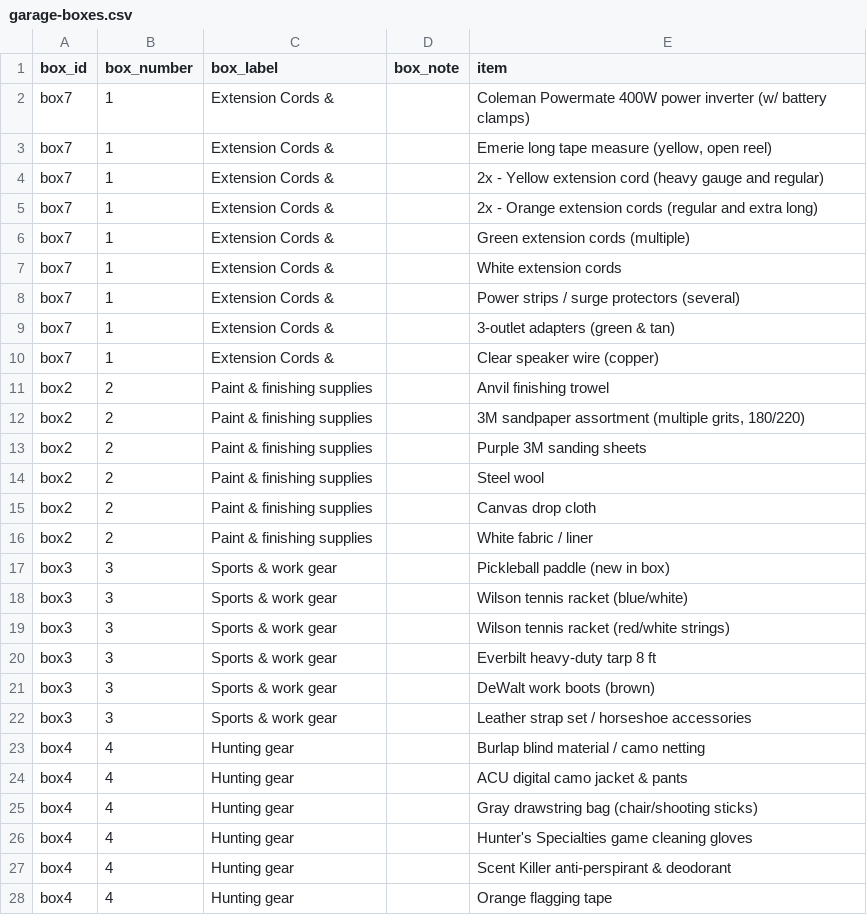
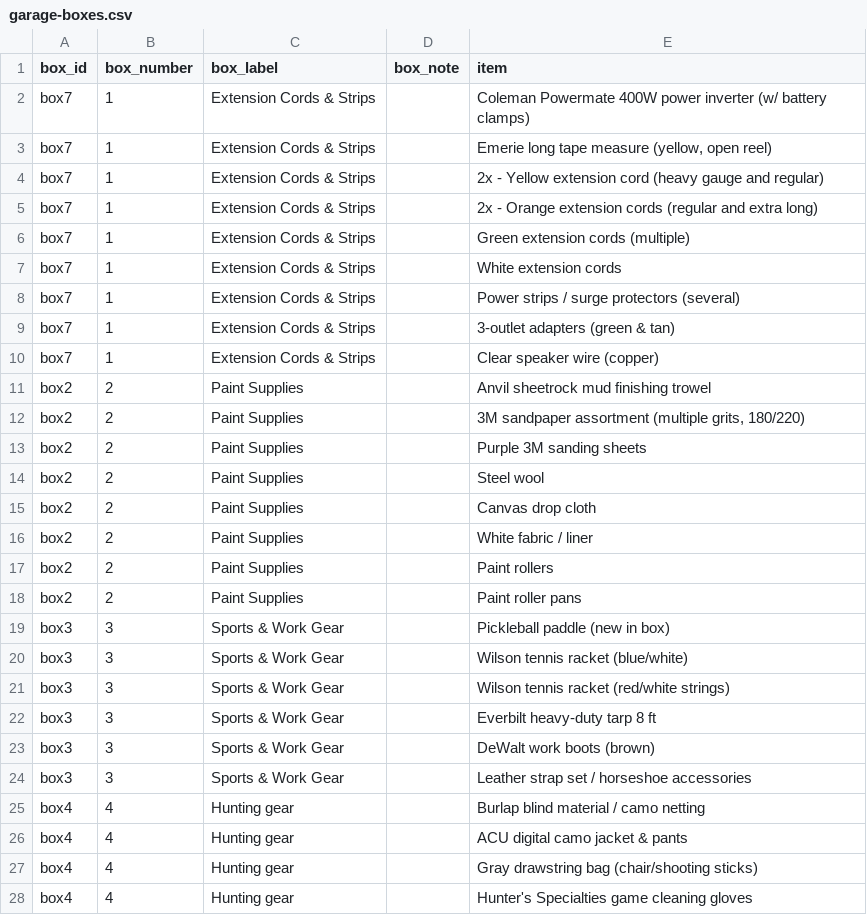
Before and after one commit to TimToolman/TimMooreDotNet, a CSV file: data/garage-boxes.csv, drawn as a sheet; only a part is shown; the shorter side is filled out with more unchanged rows.

Commit message:
Update garage boxes CSV

```diff
--- a/data/garage-boxes.csv
+++ b/data/garage-boxes.csv
@@ -1,23 +1,25 @@
 box_id,box_number,box_label,box_note,item
-box7,1,Extension Cords & ,,Coleman Powermate 400W power inverter (w/ battery clamps)
-box7,1,Extension Cords & ,,"Emerie long tape measure (yellow, open reel)"
-box7,1,Extension Cords & ,,2x - Yellow extension cord (heavy gauge and regular)
-box7,1,Extension Cords & ,,2x - Orange extension cords (regular and extra long)
-box7,1,Extension Cords & ,,Green extension cords (multiple)
-box7,1,Extension Cords & ,,White extension cords
-box7,1,Extension Cords & ,,Power strips / surge protectors (several)
-box7,1,Extension Cords & ,,3-outlet adapters (green & tan)
-box7,1,Extension Cords & ,,Clear speaker wire (copper)
-box2,2,Paint & finishing supplies,,Anvil finishing trowel
-box2,2,Paint & finishing supplies,,"3M sandpaper assortment (multiple grits, 180/220)"
-box2,2,Paint & finishing supplies,,Purple 3M sanding sheets
-box2,2,Paint & finishing supplies,,Steel wool
-box2,2,Paint & finishing supplies,,Canvas drop cloth
-box2,2,Paint & finishing supplies,,White fabric / liner
-box3,3,Sports & work gear,,Pickleball paddle (new in box)
-box3,3,Sports & work gear,,Wilson tennis racket (blue/white)
-box3,3,Sports & work gear,,Wilson tennis racket (red/white strings)
-box3,3,Sports & work gear,,Everbilt heavy-duty tarp 8 ft
-box3,3,Sports & work gear,,DeWalt work boots (brown)
-box3,3,Sports & work gear,,Leather strap set / horseshoe accessories
+box7,1,Extension Cords & Strips,,Coleman Powermate 400W power inverter (w/ battery clamps)
+box7,1,Extension Cords & Strips,,"Emerie long tape measure (yellow, open reel)"
+box7,1,Extension Cords & Strips,,2x - Yellow extension cord (heavy gauge and regular)
+box7,1,Extension Cords & Strips,,2x - Orange extension cords (regular and extra long)
+box7,1,Extension Cords & Strips,,Green extension cords (multiple)
+box7,1,Extension Cords & Strips,,White extension cords
+box7,1,Extension Cords & Strips,,Power strips / surge protectors (several)
+box7,1,Extension Cords & Strips,,3-outlet adapters (green & tan)
+box7,1,Extension Cords & Strips,,Clear speaker wire (copper)
+box2,2,Paint Supplies,,Anvil sheetrock mud finishing trowel
+box2,2,Paint Supplies,,"3M sandpaper assortment (multiple grits, 180/220)"
+box2,2,Paint Supplies,,Purple 3M sanding sheets
+box2,2,Paint Supplies,,Steel wool
+box2,2,Paint Supplies,,Canvas drop cloth
+box2,2,Paint Supplies,,White fabric / liner
+box2,2,Paint Supplies,,Paint rollers
+box2,2,Paint Supplies,,Paint roller pans
+box3,3,Sports & Work Gear,,Pickleball paddle (new in box)
+box3,3,Sports & Work Gear,,Wilson tennis racket (blue/white)
+box3,3,Sports & Work Gear,,Wilson tennis racket (red/white strings)
+box3,3,Sports & Work Gear,,Everbilt heavy-duty tarp 8 ft
+box3,3,Sports & Work Gear,,DeWalt work boots (brown)
+box3,3,Sports & Work Gear,,Leather strap set / horseshoe accessories
 box4,4,Hunting gear,,Burlap blind material / camo netting
```
